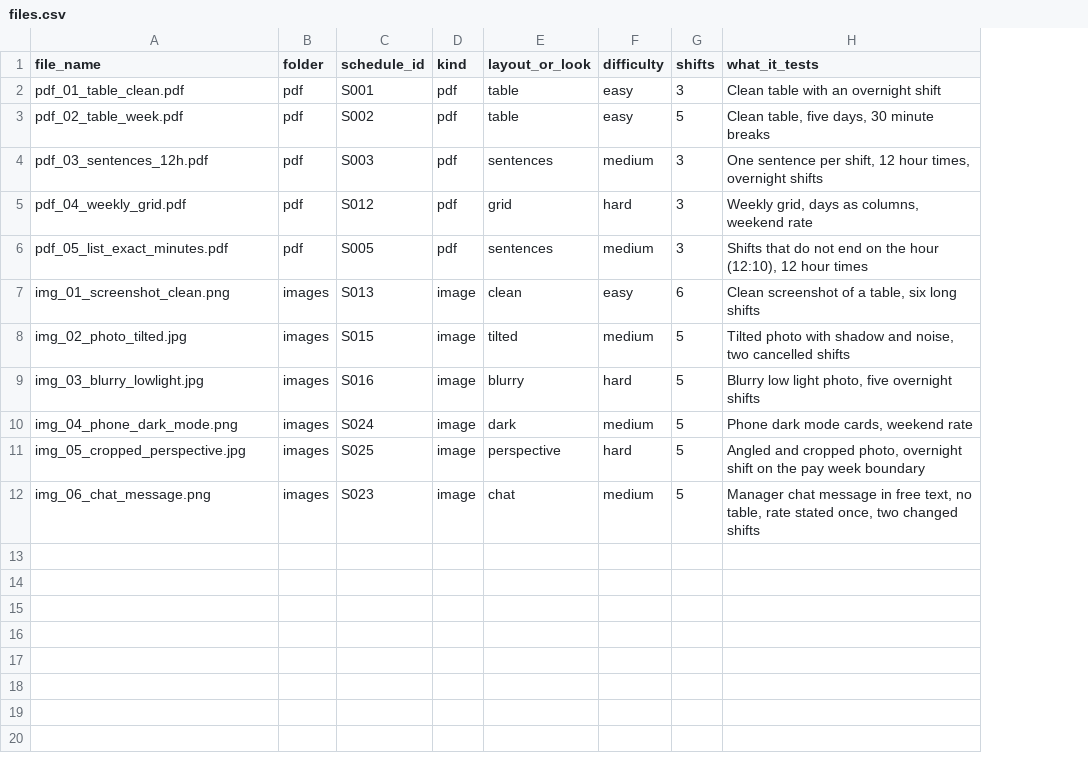
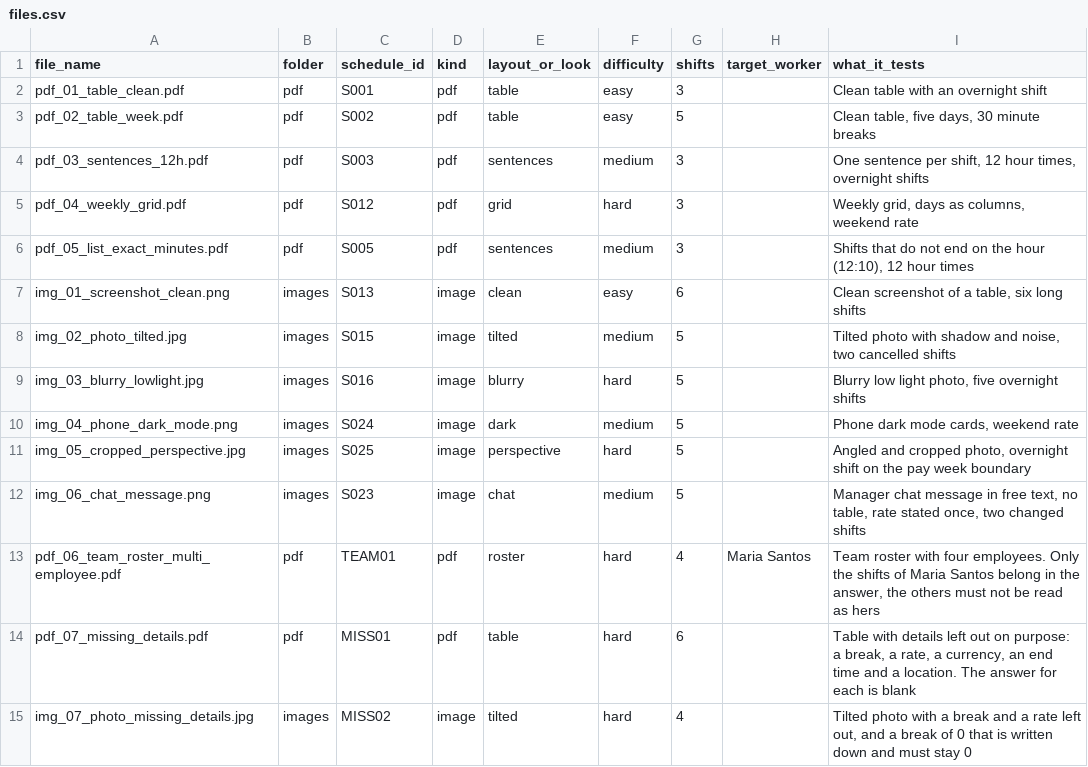
Before and after one commit to NandiLov/WorkClarity, a CSV file: data_validation/test_data/unstructured/files.csv, drawn as a sheet; the diff names each change by its address in the sheet, - before the commit and + after, or states it on an @@ line.

```diff
--- a/data_validation/test_data/unstructured/files.csv
+++ b/data_validation/test_data/unstructured/files.csv
+column H (target_worker), empty
+row 13: pdf_06_team_roster_multi_employee.pdf | pdf | TEAM01 | pdf | roster | hard | 4 | Maria Santos | Team roster with four employees. Only the shifts of Maria Santos belong in the answer, the others must not be read as hers
+row 14: pdf_07_missing_details.pdf | pdf | MISS01 | pdf | table | hard | 6 |  | Table with details left out on purpose: a break, a rate, a currency, an end time and a location. The answer for each is blank
+row 15: img_07_photo_missing_details.jpg | images | MISS02 | image | tilted | hard | 4 |  | Tilted photo with a break and a rate left out, and a break of 0 that is written down and must stay 0
```
Also changed, not shown: data_validation/test_data/unstructured/answer_key.csv, 12 other files.
